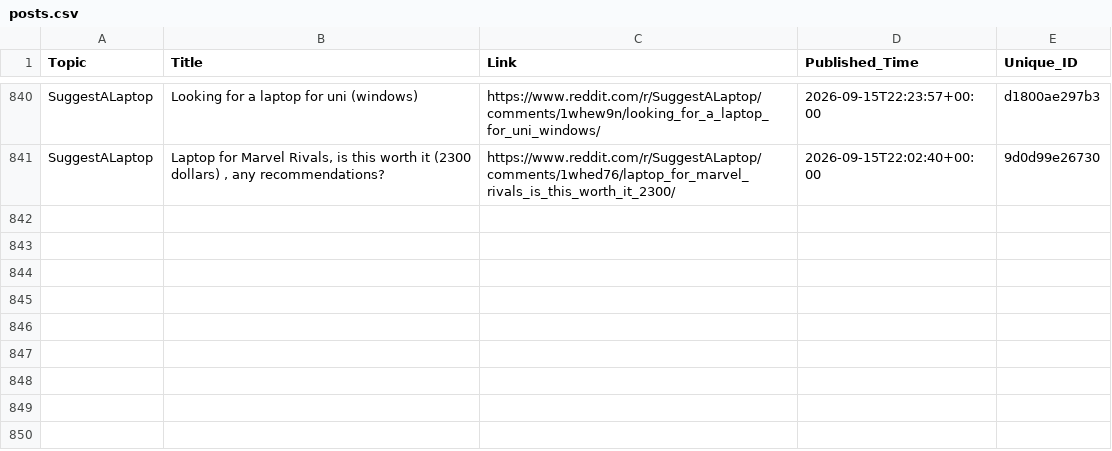
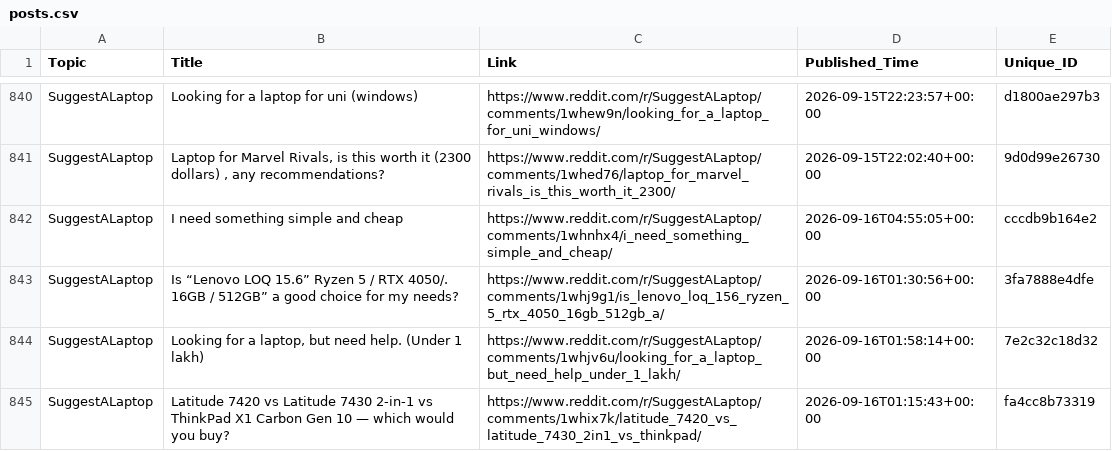
Before and after one commit to sidhu2690/EB_reddit, a CSV file: posts.csv, drawn as a sheet; only a part is shown, gaps mark what is left out.

```diff
--- a/posts.csv
+++ b/posts.csv
@@ -841 +841,5 @@ SuggestALaptop,Looking for a laptop for uni (windows),https://www.reddit.com/r/S
 SuggestALaptop,"Laptop for Marvel Rivals, is this worth it (2300 dollars) , any recommendations?",https://www.reddit.com/r/SuggestALaptop/comments/1whed76/laptop_for_marvel_rivals_is_this_worth_it_2300/,2026-09-15T22:02:40+00:00,9d0d99e26730
+SuggestALaptop,I need something simple and cheap,https://www.reddit.com/r/SuggestALaptop/comments/1whnhx4/i_need_something_simple_and_cheap/,2026-09-16T04:55:05+00:00,cccdb9b164e2
+SuggestALaptop,Is “Lenovo LOQ 15.6” Ryzen 5 / RTX 4050/. 16GB / 512GB” a good choice for my needs?,https://www.reddit.com/r/SuggestALaptop/comments/1whj9g1/is_lenovo_loq_156_ryzen_5_rtx_4050_16gb_512gb_a/,2026-09-16T01:30:56+00:00,3fa7888e4dfe
+SuggestALaptop,"Looking for a laptop, but need help. (Under 1 lakh)",https://www.reddit.com/r/SuggestALaptop/comments/1whjv6u/looking_for_a_laptop_but_need_help_under_1_lakh/,2026-09-16T01:58:14+00:00,7e2c32c18d32
+SuggestALaptop,Latitude 7420 vs Latitude 7430 2-in-1 vs ThinkPad X1 Carbon Gen 10 — which would you buy?,https://www.reddit.com/r/SuggestALaptop/comments/1whix7k/latitude_7420_vs_latitude_7430_2in1_vs_thinkpad/,2026-09-16T01:15:43+00:00,fa4cc8b73319
```
